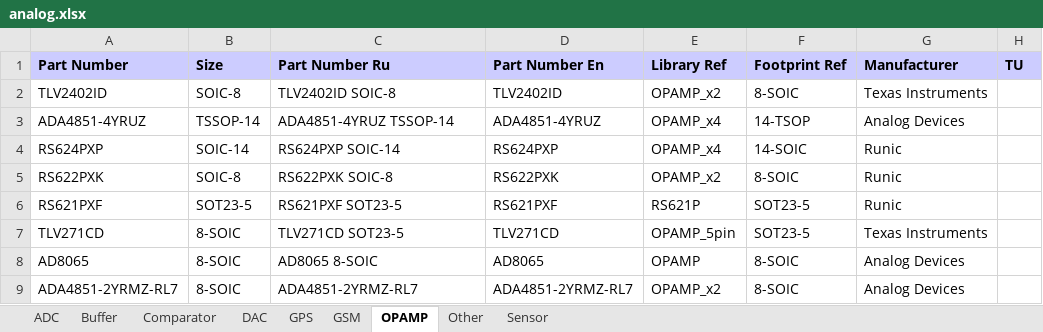
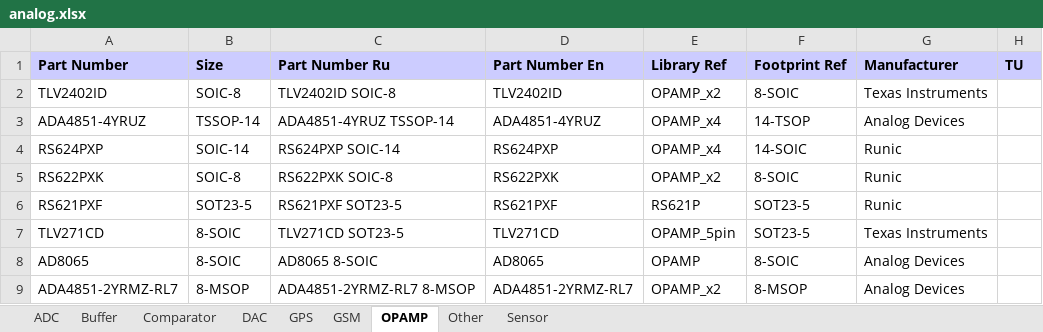
Before and after one commit to garou-g/elem_altium_db2, an Excel workbook: library/analog.xlsx, sheet OPAMP, drawn as a sheet; values as stored, in another font and other column widths than the file's, no borders; the diff names each change by its address in the sheet, - before the commit and + after, or states it on an @@ line.

```diff
--- a/library/analog.xlsx (sheet OPAMP)
+++ b/library/analog.xlsx (sheet OPAMP)
-B9 (Size): 8-SOIC
+B9 (Size): 8-MSOP
-C9 (Part Number Ru): ADA4851-2YRMZ-RL7
+C9 (Part Number Ru): ADA4851-2YRMZ-RL7 8-MSOP
-F9 (Footprint Ref): 8-SOIC
+F9 (Footprint Ref): 8-MSOP
```
Also changed, not shown: library/connectors.xlsx, library/discrete.xlsx, 6 other files.
